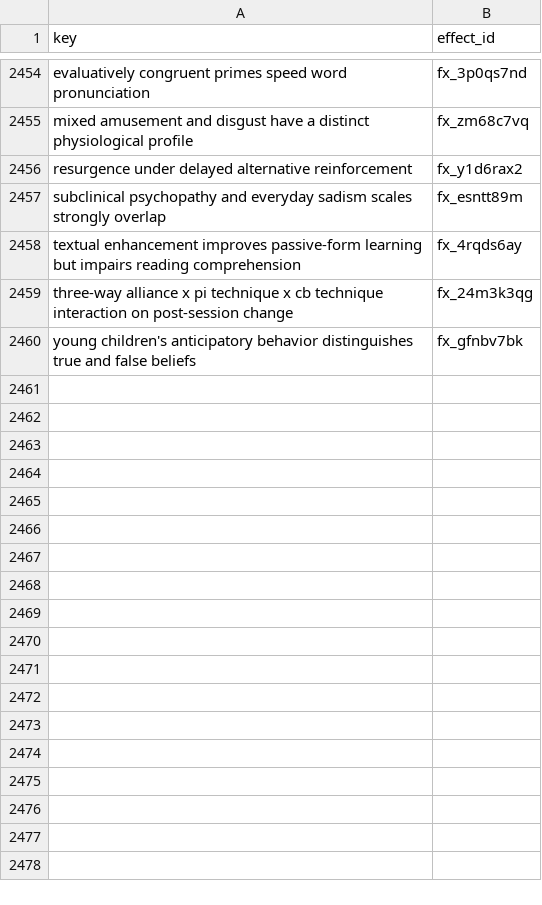
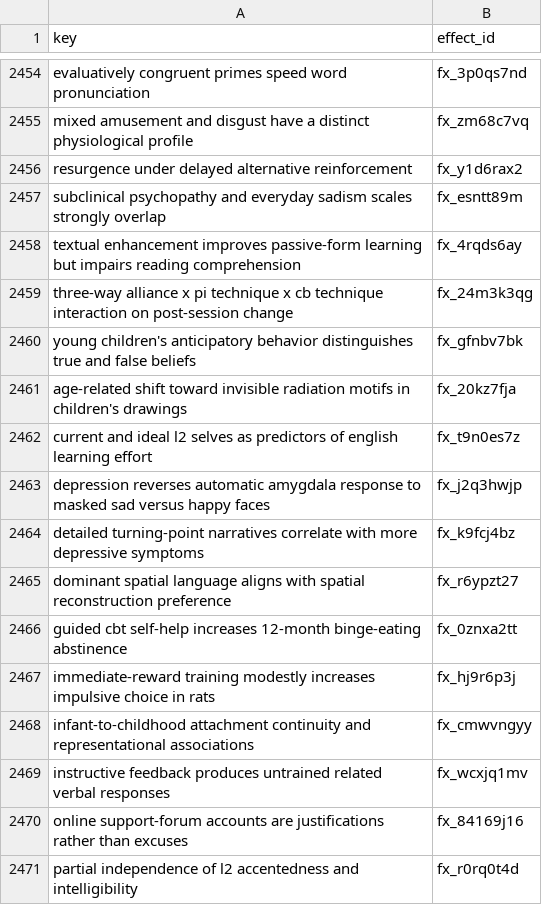
Before and after one commit to leosammallahti/retested, a CSV file: data/curated/registry/effect_ids.csv, drawn as a sheet; only a part is shown, gaps mark what is left out.

```diff
--- a/data/curated/registry/effect_ids.csv
+++ b/data/curated/registry/effect_ids.csv
@@ -2460 +2460,12 @@ three-way alliance x pi technique x cb technique interaction on post-session cha
 young children's anticipatory behavior distinguishes true and false beliefs,fx_gfnbv7bk
+age-related shift toward invisible radiation motifs in children's drawings,fx_20kz7fja
+current and ideal l2 selves as predictors of english learning effort,fx_t9n0es7z
+depression reverses automatic amygdala response to masked sad versus happy faces,fx_j2q3hwjp
+detailed turning-point narratives correlate with more depressive symptoms,fx_k9fcj4bz
+dominant spatial language aligns with spatial reconstruction preference,fx_r6ypzt27
+guided cbt self-help increases 12-month binge-eating abstinence,fx_0znxa2tt
+immediate-reward training modestly increases impulsive choice in rats,fx_hj9r6p3j
+infant-to-childhood attachment continuity and representational associations,fx_cmwvngyy
+instructive feedback produces untrained related verbal responses,fx_wcxjq1mv
+online support-forum accounts are justifications rather than excuses,fx_84169j16
+partial independence of l2 accentedness and intelligibility,fx_r0rq0t4d
```
Also changed, not shown: 3 other files.
